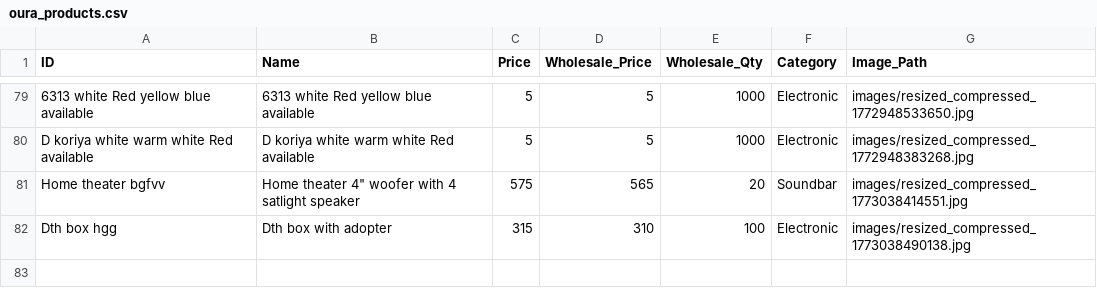
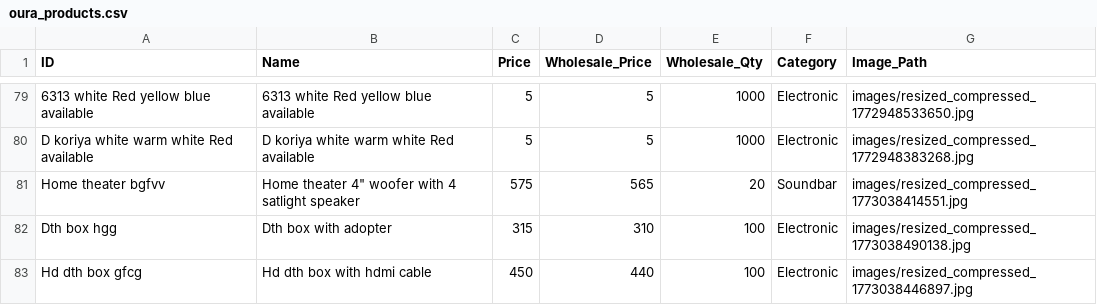
Before and after one commit to shalabhjainsj-glitch/Oura, a CSV file: oura_products.csv, drawn as a sheet; only a part is shown, gaps mark what is left out.

Commit message:
Add product Hd dth box with hdmi cable

```diff
--- a/oura_products.csv
+++ b/oura_products.csv
@@ -82 +82,2 @@ Home theater bgfvv,"Home theater 4"" woofer with 4 satlight speaker ",575,565,20
 Dth box hgg,Dth box with adopter ,315,310,100,Electronic ,images/resized_compressed_1773038490138.jpg
+Hd dth box gfcg,Hd dth box with hdmi cable ,450,440,100,Electronic ,images/resized_compressed_1773038446897.jpg
```
